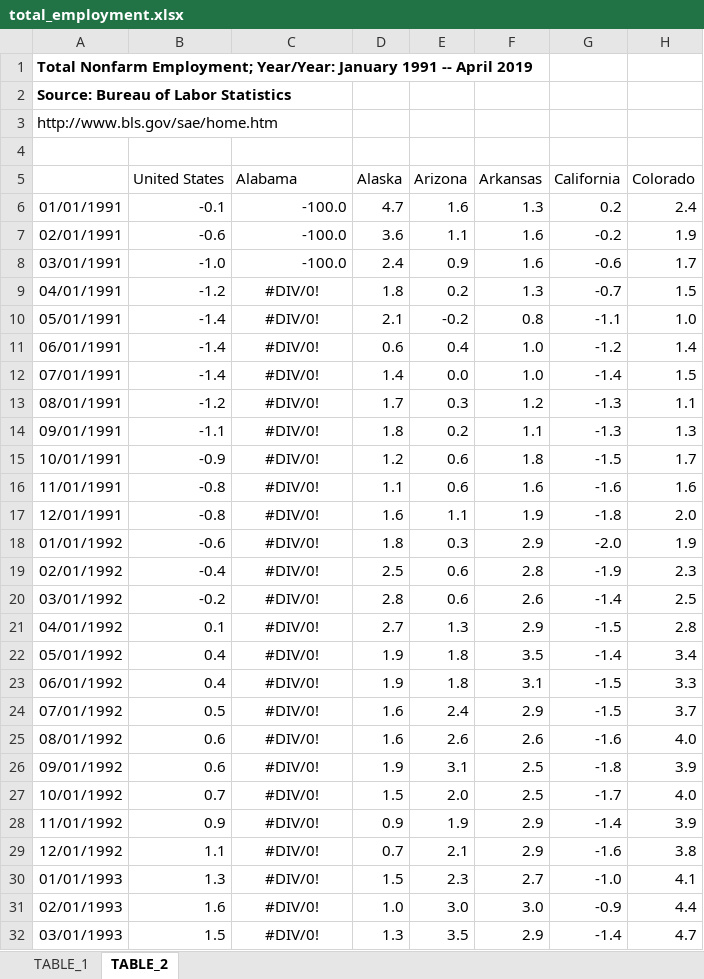
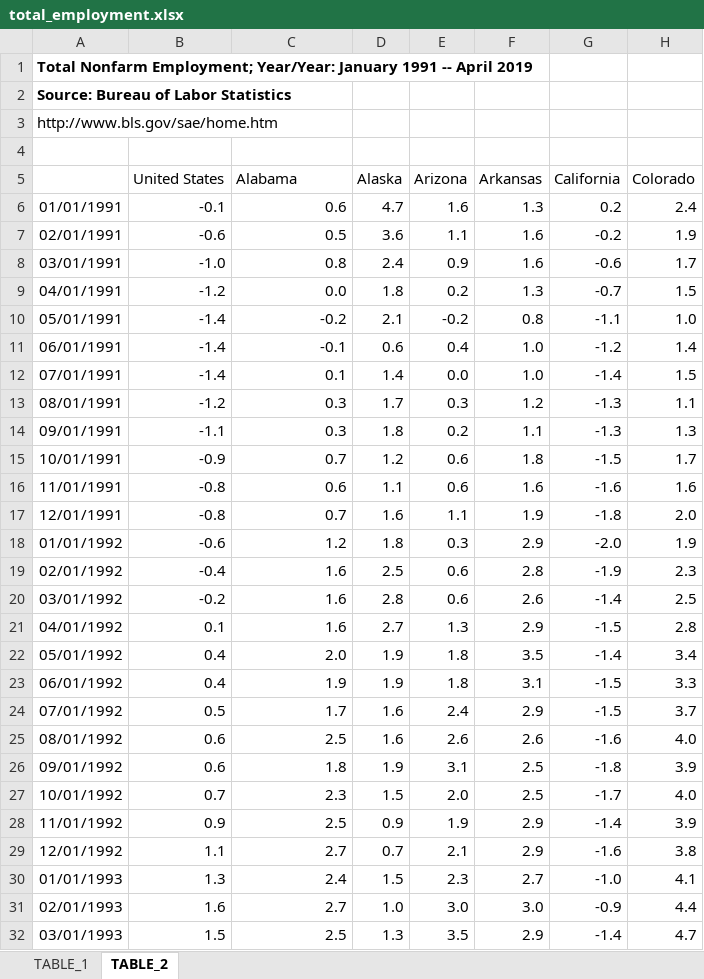
Before and after one commit to UrbanInstitute/state-economic-monitor, an Excel workbook: data/source/total_employment.xlsx, sheet TABLE_2, drawn as a sheet; only a part is shown; values as stored, in another font and other column widths than the file's, no borders; the diff covers the shown part only; the diff names each change by its address in the sheet, - before the commit and + after, or states it on an @@ line.

Commit message:
cards, data labels, start of img download

```diff
--- a/data/source/total_employment.xlsx (sheet TABLE_2)
+++ b/data/source/total_employment.xlsx (sheet TABLE_2)
-C6 (Alabama): -100.0
+C6 (Alabama): 0.6
-C7 (Alabama): -100.0
+C7 (Alabama): 0.5
-C8 (Alabama): -100.0
+C8 (Alabama): 0.8
-C9 (Alabama): #DIV/0!
+C9 (Alabama): 0.0
-C9:C32 alignment: center
+C9:C32 alignment: right
-C10 (Alabama): #DIV/0!
+C10 (Alabama): -0.2
-C11 (Alabama): #DIV/0!
+C11 (Alabama): -0.1
-C12 (Alabama): #DIV/0!
+C12 (Alabama): 0.1
-C13:C14 (Alabama): #DIV/0!
+C13:C14 (Alabama): 0.3
-C15 (Alabama): #DIV/0!
+C15 (Alabama): 0.7
-C16 (Alabama): #DIV/0!
+C16 (Alabama): 0.6
-C17 (Alabama): #DIV/0!
+C17 (Alabama): 0.7
-C18 (Alabama): #DIV/0!
+C18 (Alabama): 1.2
-C19:C21 (Alabama): #DIV/0!
+C19:C21 (Alabama): 1.6
-C22 (Alabama): #DIV/0!
+C22 (Alabama): 2.0
-C23 (Alabama): #DIV/0!
+C23 (Alabama): 1.9
-C24 (Alabama): #DIV/0!
+C24 (Alabama): 1.7
-C25 (Alabama): #DIV/0!
+C25 (Alabama): 2.5
-C26 (Alabama): #DIV/0!
+C26 (Alabama): 1.8
-C27 (Alabama): #DIV/0!
+C27 (Alabama): 2.3
-C28 (Alabama): #DIV/0!
+C28 (Alabama): 2.5
-C29 (Alabama): #DIV/0!
+C29 (Alabama): 2.7
-C30 (Alabama): #DIV/0!
+C30 (Alabama): 2.4
-C31 (Alabama): #DIV/0!
+C31 (Alabama): 2.7
-C32 (Alabama): #DIV/0!
+C32 (Alabama): 2.5
```
Also changed, not shown: 96 edited cells and cell formats elsewhere in this sheet, sheet TABLE_1, data/source/house_price_index.xlsx, 17 other files.
